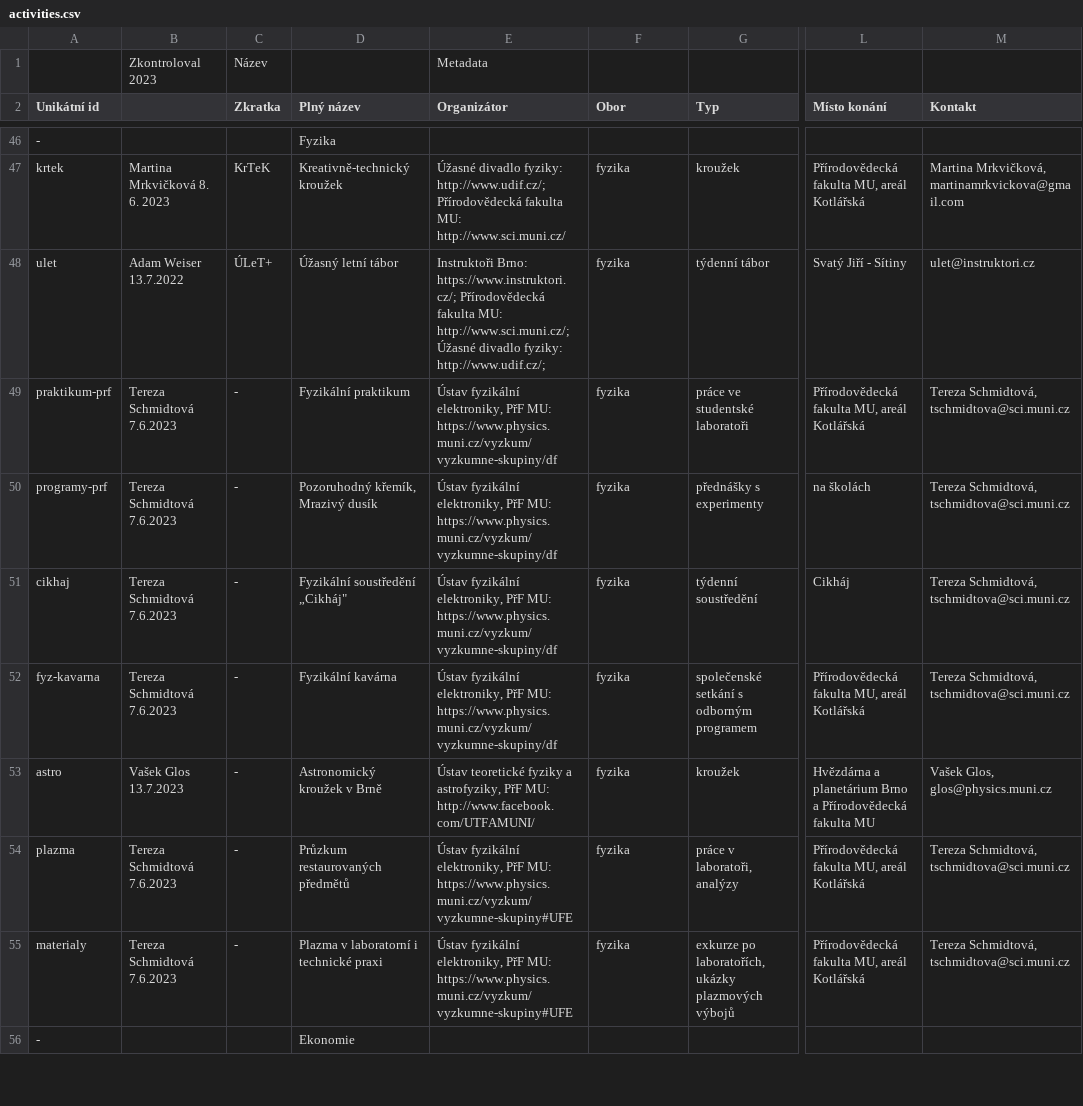
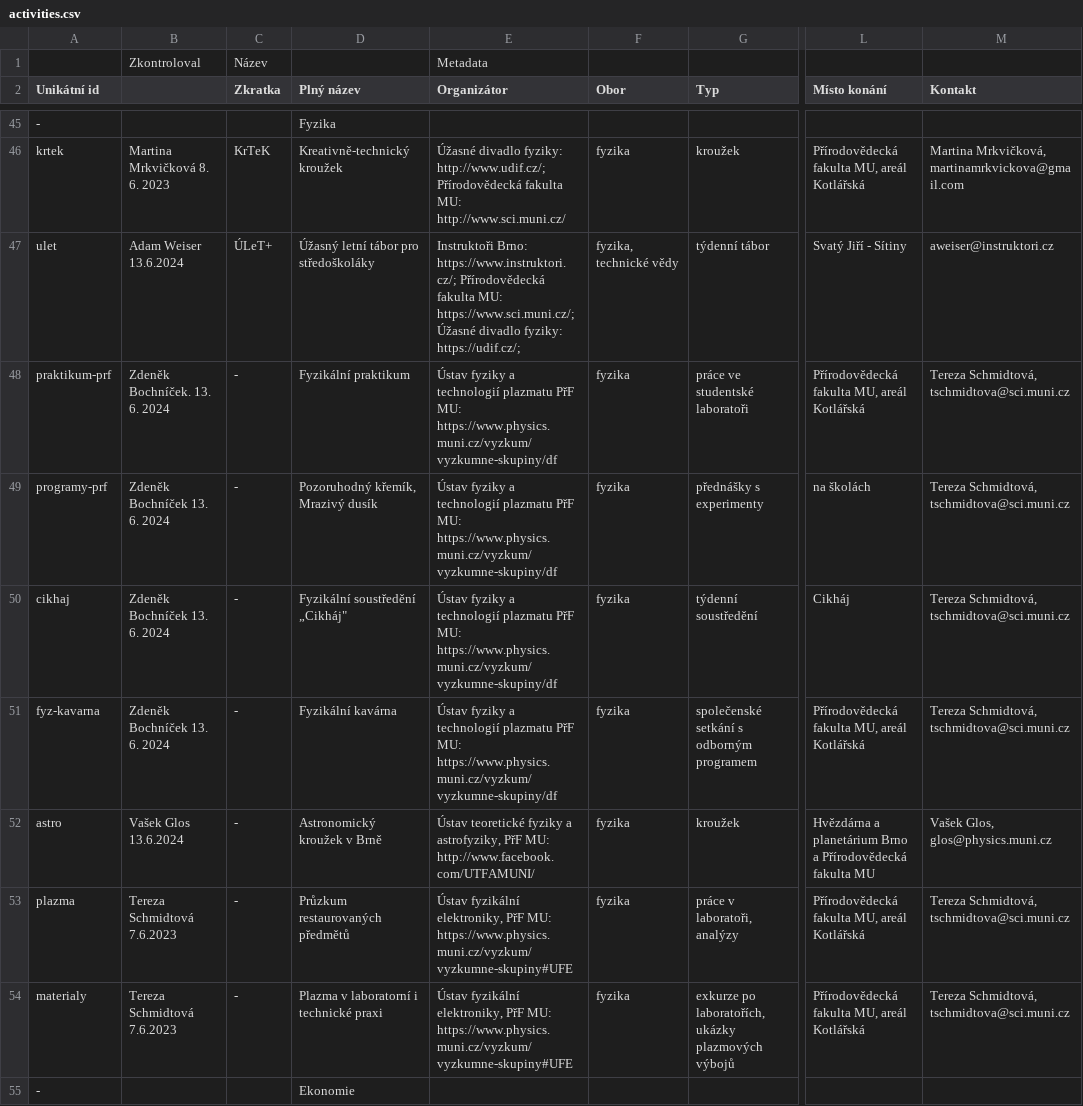
Before and after one commit to zverinec/prostredoskolaky-web, a CSV file: data/activities.csv, drawn as a sheet; only a part is shown, gaps mark what is left out; addresses are those after the commit; ↵ is a line break in a cell; the diff covers the shown part only; the diff names each change by its address in the sheet, - before the commit and + after, or states it on an @@ line.

```diff
--- a/data/activities.csv
+++ b/data/activities.csv
-B1: Zkontroloval 2023
+B1: Zkontroloval
-B47: Adam Weiser 13.7.2022
+B47: Adam Weiser 13.6.2024
-D47 (Plný název): Úžasný letní tábor
+D47 (Plný název): Úžasný letní tábor pro středoškoláky
-E47 (Organizátor): …fakulta MU: http://www.sci.muni.cz/; Úžasné divadlo fyziky: http://www.udif.cz/;
+E47 (Organizátor): …fakulta MU: https://www.sci.muni.cz/; Úžasné divadlo fyziky: https://udif.cz/;
-F47 (Obor): fyzika
+F47 (Obor): fyzika, technické vědy
-M47 (Kontakt): ulet@instruktori.cz
+M47 (Kontakt): aweiser@instruktori.cz
-B48: Tereza Schmidtová 7.6.2023
+B48: Zdeněk Bochníček. 13. 6. 2024
-E48:E51 (Organizátor): Ústav fyzikální elektroniky, PřF MU:…
+E48:E51 (Organizátor): Ústav fyziky a technologií plazmatu PřF MU:…
-B49:B51: Tereza Schmidtová 7.6.2023
+B49:B51: Zdeněk Bochníček 13. 6. 2024
-B52: Vašek Glos ↵ 13.7.2023
+B52: Vašek Glos ↵ 13.6.2024
```
Also changed, not shown: 1 added row, 1 removed row and 29 edited cells elsewhere in this file.
